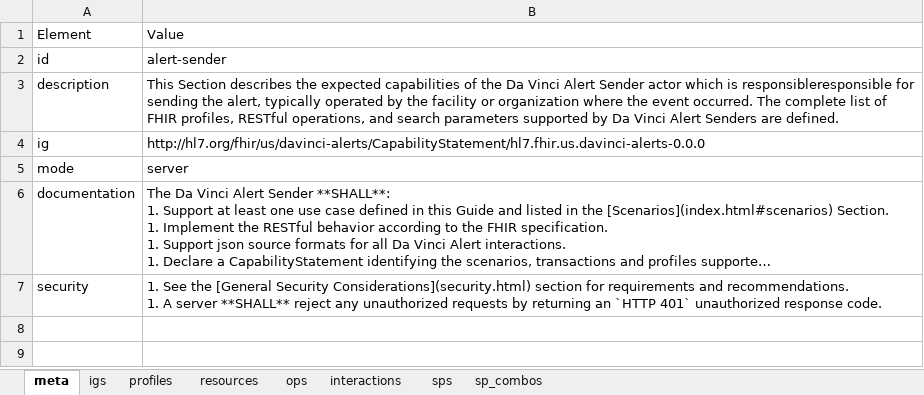
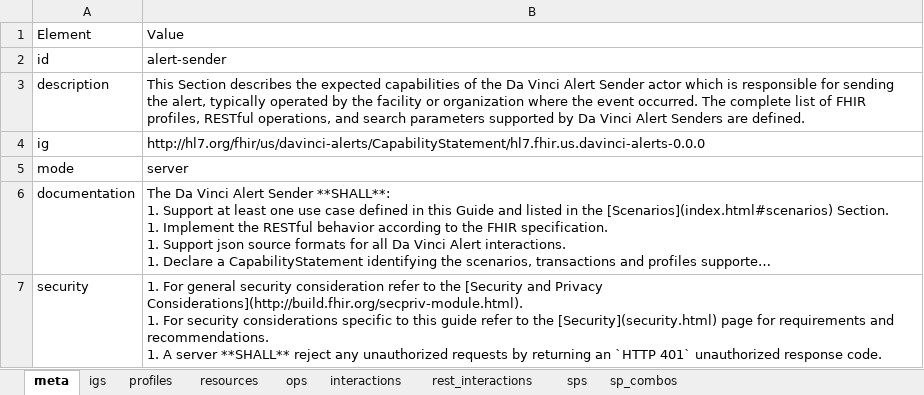
Before and after one commit to HL7/davinci-alerts, an Excel workbook: source/resources/source-data/alert-sender.xlsx, sheet meta, drawn as a sheet; long unchanged cells end in …; values as stored, in another font and other column widths than the file's, no borders; ↵ is a line break in a cell; the diff names each change by its address in the sheet, - before the commit and + after, or states it on an @@ line.

```diff
--- a/source/resources/source-data/alert-sender.xlsx (sheet meta)
+++ b/source/resources/source-data/alert-sender.xlsx (sheet meta)
+sheet tab: rest_interactions
-B3: …which is responsibleresponsible for sending…
+B3: …which is responsible for sending…
-B7: 1. See the [General Security Considerations](security.html) section for requirements…
+B7: 1. For general security consideration refer to the [Security and Privacy Considerations](http://build.fhir.org/secpriv-module.html). ↵ 1. For security considerations specific to this guide refer to the [Security](security.html) page for requirements…
```
Also changed, not shown: sheet interactions, 12 other files.
